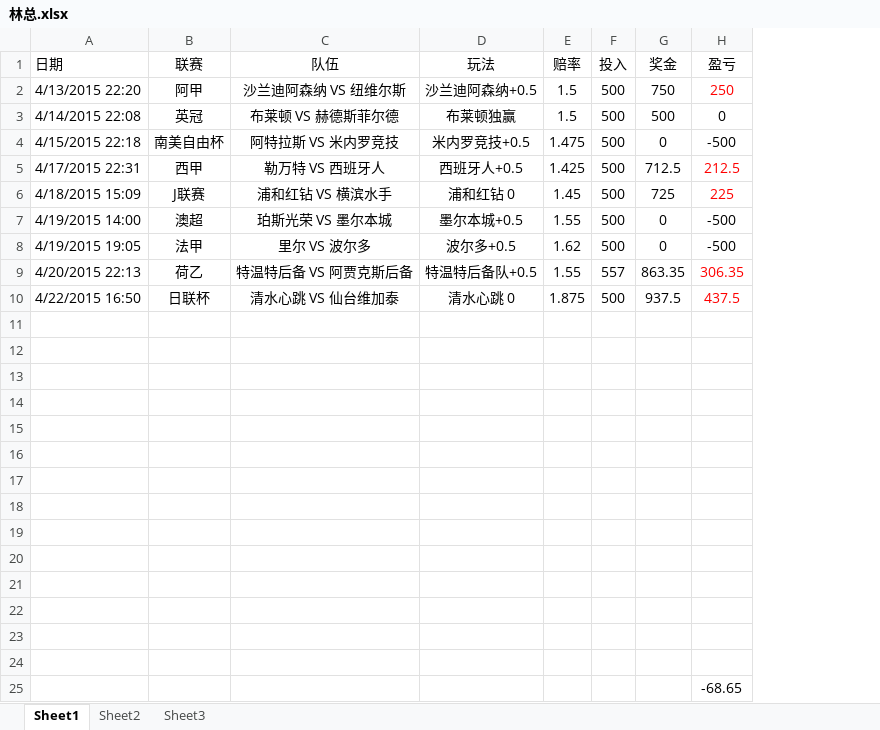
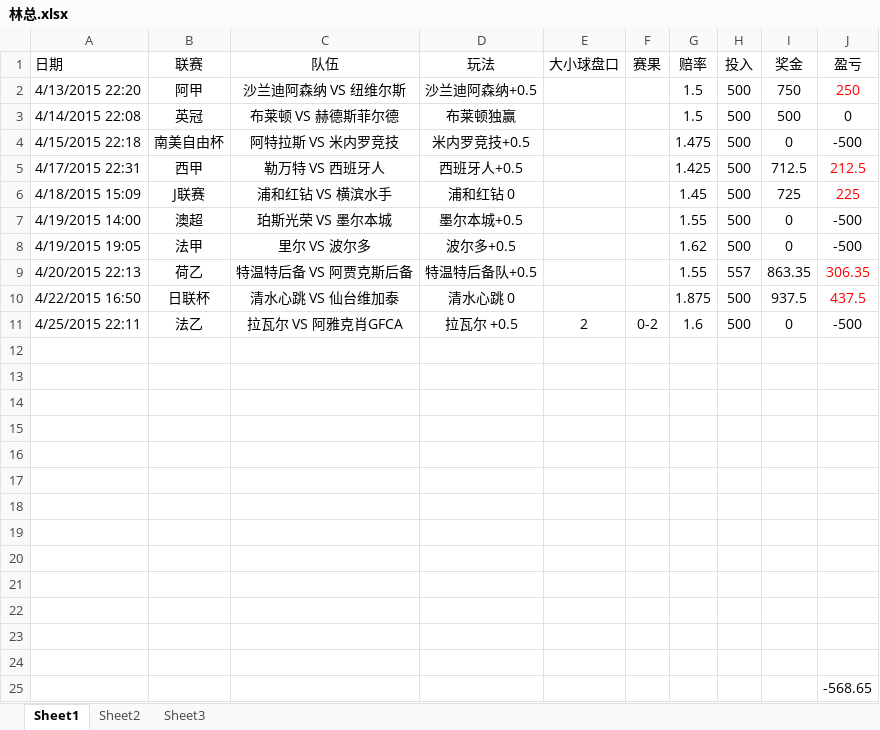
Before and after one commit to weeksun23/weeksun23.github.io, an Excel workbook: bet/林总.xlsx, sheet Sheet1, drawn as a sheet; values as stored, in another font and other column widths than the file's, no borders; removed rows and columns are numbered as before the commit, all else as after; the diff names each change by its address in the sheet, - before the commit and + after, or states it on an @@ line.

```diff
--- a/bet/林总.xlsx (sheet Sheet1)
+++ b/bet/林总.xlsx (sheet Sheet1)
+column E (大小球盘口), empty
+column F (赛果), empty
+row 11: 4/25/2015 22:11 | 法乙 | 拉瓦尔 VS 阿雅克肖GFCA | 拉瓦尔 +0.5 | 2 | 0-2 | 1.6 | 500 | 0 | -500
-row 24: (empty)
-J25 (盈亏): -68.65
+J25 (盈亏): -568.65
```
Also changed, not shown: formulas that keep their value, 1 other file.
